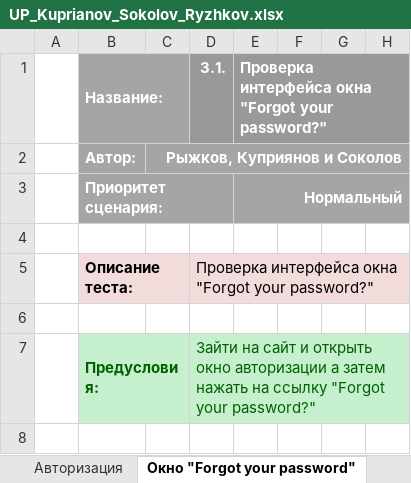
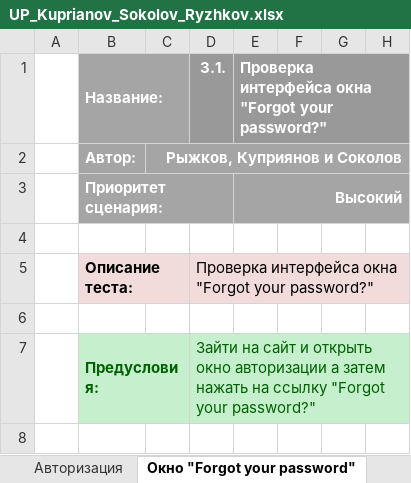
Before and after one commit to snappyyw/Masterpiece, an Excel workbook: india/UP_Kuprianov_Sokolov_Ryzhkov.xlsx, sheet Окно "Forgot your password", drawn as a sheet; only a part is shown; values as stored, in another font and other column widths than the file's, no borders; conditional formats not drawn; the diff names each change by its address in the sheet, - before the commit and + after, or states it on an @@ line.

```diff
--- a/india/UP_Kuprianov_Sokolov_Ryzhkov.xlsx (sheet Окно "Forgot your password")
+++ b/india/UP_Kuprianov_Sokolov_Ryzhkov.xlsx (sheet Окно "Forgot your password")
-E3: Нормальный
+E3: Высокий
```
Also changed, not shown: sheet Продолжение покупки, sheet Содержание, sheet Корзина, sheet Home Page, sheet On Sale, sheet Browse, 2 more sheets, other sheet tabs, 2 other files.
